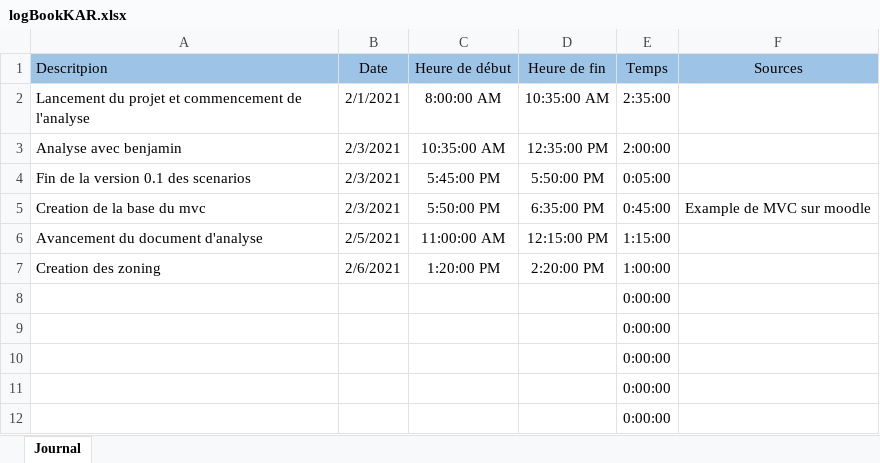
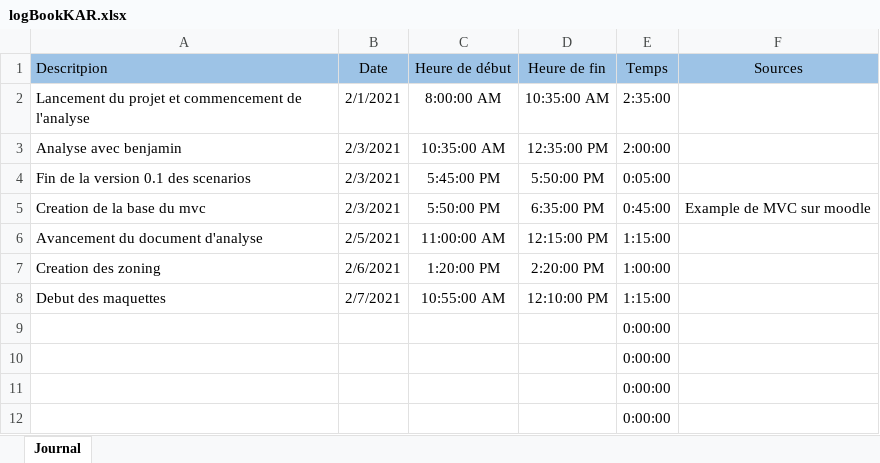
Before and after one commit to Mondotosz/Web-Observation, an Excel workbook: doc/logBook/logBookKAR.xlsx, sheet Journal, drawn as a sheet; only a part is shown; values as stored, in another font and other column widths than the file's, no borders; table styles not drawn; removed rows and columns are numbered as before the commit, all else as after; the diff names each change by its address in the sheet, - before the commit and + after, or states it on an @@ line.

Commit message:
Updated logbook

```diff
--- a/doc/logBook/logBookKAR.xlsx (sheet Journal)
+++ b/doc/logBook/logBookKAR.xlsx (sheet Journal)
-row 8:  |  |  |  | 0:00:00
+row 8: Debut des maquettes | 2/7/2021 | 10:55:00 AM | 12:10:00 PM | 1:15:00
```
